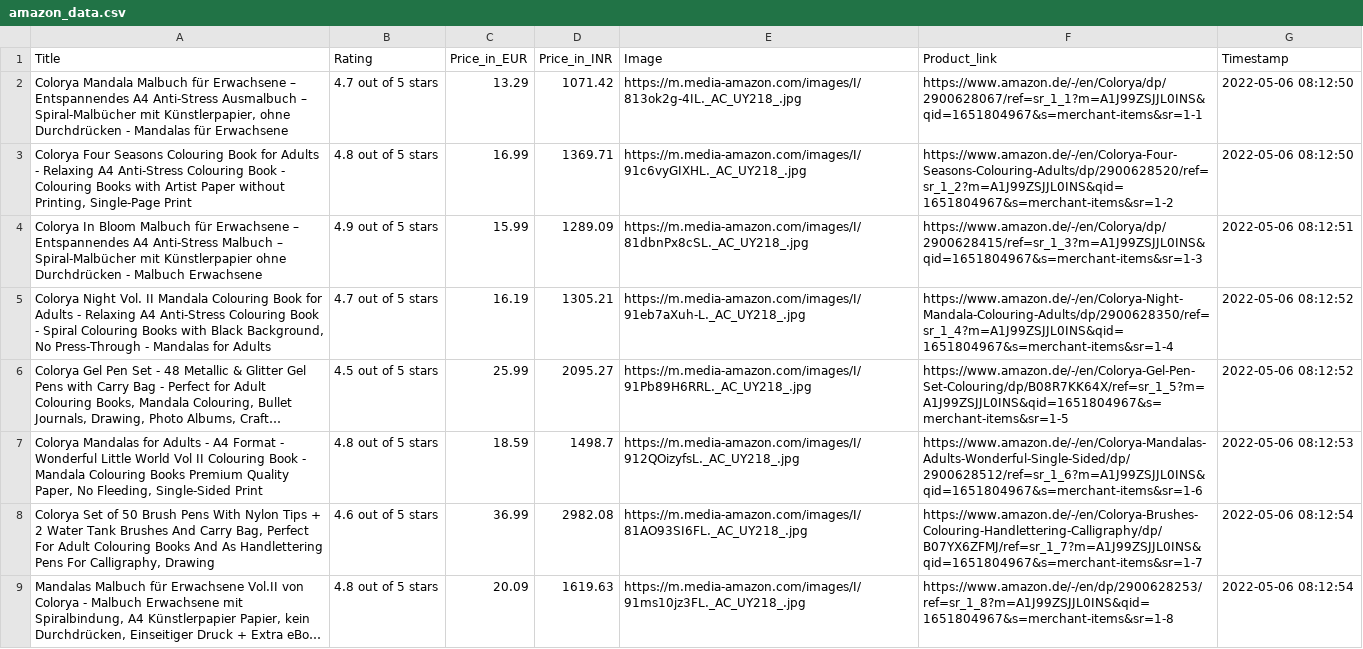
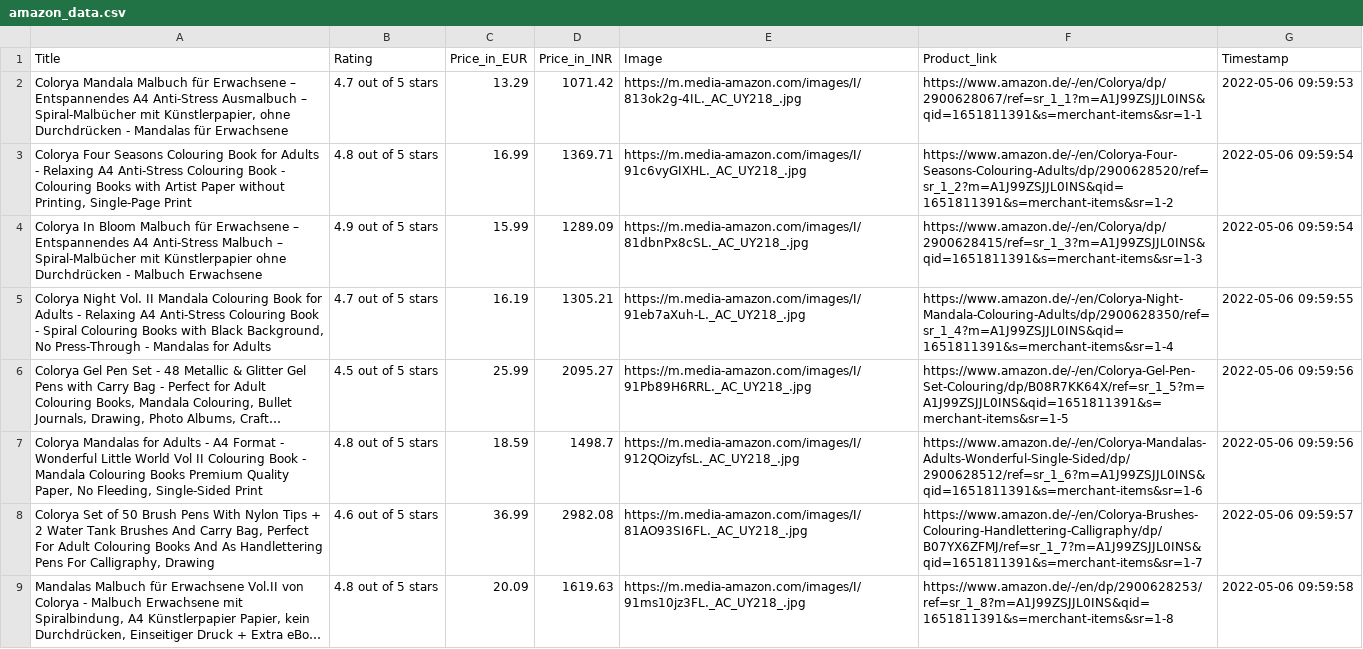
Before and after one commit to Full-Stack-SysOps/Selenium-Web_Scrapping_Project, a CSV file: amazon_data.csv, drawn as a sheet; only a part is shown; long unchanged cells end in …; the diff covers the shown part only; the diff names each change by its address in the sheet, - before the commit and + after, or states it on an @@ line.

```diff
--- a/amazon_data.csv
+++ b/amazon_data.csv
-F2 (Product_link): https://www.amazon.de/-/en/Colorya/dp/2900628067/ref=sr_1_1?m=A1J99ZSJJL0INS&qid=1651804967&s=merchant-items&sr=1-1
+F2 (Product_link): https://www.amazon.de/-/en/Colorya/dp/2900628067/ref=sr_1_1?m=A1J99ZSJJL0INS&qid=1651811391&s=merchant-items&sr=1-1
-G2 (Timestamp): 2022-05-06 08:12:50
+G2 (Timestamp): 2022-05-06 09:59:53
-F3 (Product_link): https://www.amazon.de/-/en/Colorya-Four-Seasons-Colouring-Adults/dp/2900628520/ref=sr_1_2?m=A1J99ZSJJL0INS&qid=1651804967&s=merchant-items&sr=1-2
+F3 (Product_link): https://www.amazon.de/-/en/Colorya-Four-Seasons-Colouring-Adults/dp/2900628520/ref=sr_1_2?m=A1J99ZSJJL0INS&qid=1651811391&s=merchant-items&sr=1-2
-G3 (Timestamp): 2022-05-06 08:12:50
+G3 (Timestamp): 2022-05-06 09:59:54
-F4 (Product_link): https://www.amazon.de/-/en/Colorya/dp/2900628415/ref=sr_1_3?m=A1J99ZSJJL0INS&qid=1651804967&s=merchant-items&sr=1-3
+F4 (Product_link): https://www.amazon.de/-/en/Colorya/dp/2900628415/ref=sr_1_3?m=A1J99ZSJJL0INS&qid=1651811391&s=merchant-items&sr=1-3
-G4 (Timestamp): 2022-05-06 08:12:51
+G4 (Timestamp): 2022-05-06 09:59:54
-F5 (Product_link): https://www.amazon.de/-/en/Colorya-Night-Mandala-Colouring-Adults/dp/2900628350/ref=sr_1_4?m=A1J99ZSJJL0INS&qid=1651804967&s=merchant-items&sr=1-4
+F5 (Product_link): https://www.amazon.de/-/en/Colorya-Night-Mandala-Colouring-Adults/dp/2900628350/ref=sr_1_4?m=A1J99ZSJJL0INS&qid=1651811391&s=merchant-items&sr=1-4
-G5 (Timestamp): 2022-05-06 08:12:52
+G5 (Timestamp): 2022-05-06 09:59:55
-F6 (Product_link): https://www.amazon.de/-/en/Colorya-Gel-Pen-Set-Colouring/dp/B08R7KK64X/ref=sr_1_5?m=A1J99ZSJJL0INS&qid=1651804967&s=merchant-items&sr=1-5
+F6 (Product_link): https://www.amazon.de/-/en/Colorya-Gel-Pen-Set-Colouring/dp/B08R7KK64X/ref=sr_1_5?m=A1J99ZSJJL0INS&qid=1651811391&s=merchant-items&sr=1-5
-G6 (Timestamp): 2022-05-06 08:12:52
+G6 (Timestamp): 2022-05-06 09:59:56
-F7 (Product_link): https://www.amazon.de/-/en/Colorya-Mandalas-Adults-Wonderful-Single-Sided/dp/2900628512/ref=sr_1_6?m=A1J99ZSJJL0INS&qid=1651804967&s=merchant-items&sr=1-6
+F7 (Product_link): https://www.amazon.de/-/en/Colorya-Mandalas-Adults-Wonderful-Single-Sided/dp/2900628512/ref=sr_1_6?m=A1J99ZSJJL0INS&qid=1651811391&s=merchant-items&sr=1-6
-G7 (Timestamp): 2022-05-06 08:12:53
+G7 (Timestamp): 2022-05-06 09:59:56
-F8 (Product_link): https://www.amazon.de/-/en/Colorya-Brushes-Colouring-Handlettering-Calligraphy/dp/B07YX6ZFMJ/ref=sr_1_7?m=A1J99ZSJJL0INS&qid=1651804967&s=merchant-items&sr=1-7
+F8 (Product_link): https://www.amazon.de/-/en/Colorya-Brushes-Colouring-Handlettering-Calligraphy/dp/B07YX6ZFMJ/ref=sr_1_7?m=A1J99ZSJJL0INS&qid=1651811391&s=merchant-items&sr=1-7
-G8 (Timestamp): 2022-05-06 08:12:54
+G8 (Timestamp): 2022-05-06 09:59:57
-F9 (Product_link): https://www.amazon.de/-/en/dp/2900628253/ref=sr_1_8?m=A1J99ZSJJL0INS&qid=1651804967&s=merchant-items&sr=1-8
+F9 (Product_link): https://www.amazon.de/-/en/dp/2900628253/ref=sr_1_8?m=A1J99ZSJJL0INS&qid=1651811391&s=merchant-items&sr=1-8
-G9 (Timestamp): 2022-05-06 08:12:54
+G9 (Timestamp): 2022-05-06 09:59:58
```
Also changed, not shown: 22 edited cells elsewhere in this file, 1 other file.
